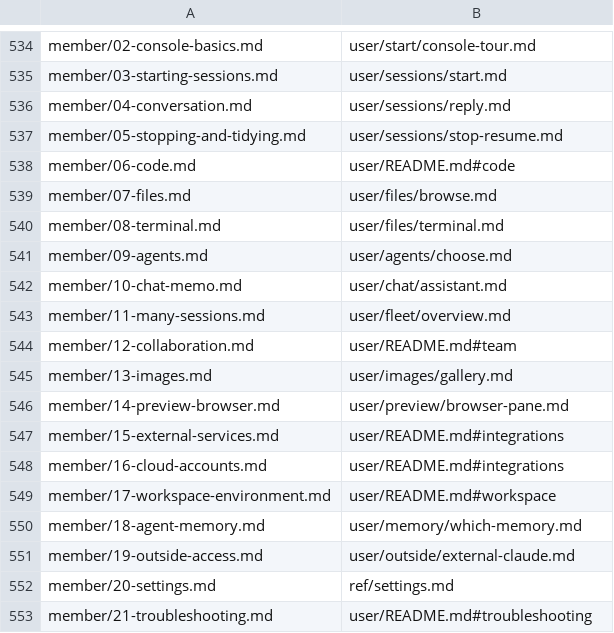
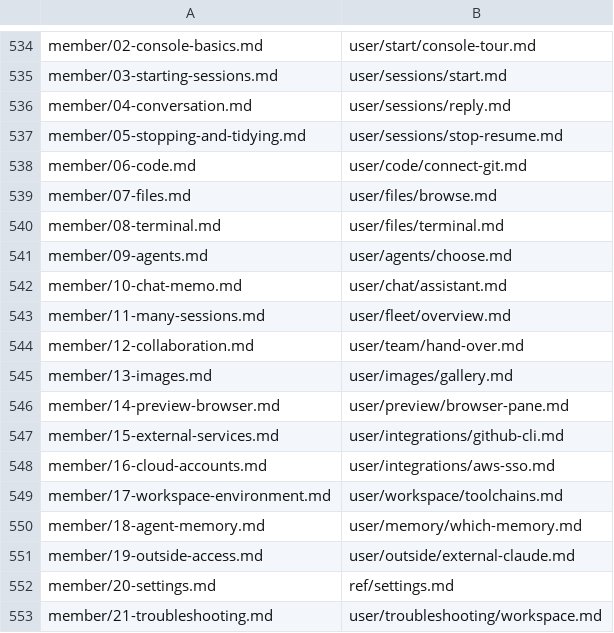
Before and after one commit to k-k1/agent-fleet, a TSV file: guide/_redirects.tsv, drawn as a sheet; only a part is shown, gaps mark what is left out.

```diff
--- a/guide/_redirects.tsv
+++ b/guide/_redirects.tsv
@@ -537,3 +537,3 @@ member/04-conversation.md	user/sessions/reply.md
 member/05-stopping-and-tidying.md	user/sessions/stop-resume.md
-member/06-code.md	user/README.md#code
+member/06-code.md	user/code/connect-git.md
 member/07-files.md	user/files/browse.md
@@ -543,8 +543,8 @@ member/10-chat-memo.md	user/chat/assistant.md
 member/11-many-sessions.md	user/fleet/overview.md
-member/12-collaboration.md	user/README.md#team
+member/12-collaboration.md	user/team/hand-over.md
 member/13-images.md	user/images/gallery.md
 member/14-preview-browser.md	user/preview/browser-pane.md
-member/15-external-services.md	user/README.md#integrations
-member/16-cloud-accounts.md	user/README.md#integrations
-member/17-workspace-environment.md	user/README.md#workspace
+member/15-external-services.md	user/integrations/github-cli.md
+member/16-cloud-accounts.md	user/integrations/aws-sso.md
+member/17-workspace-environment.md	user/workspace/toolchains.md
 member/18-agent-memory.md	user/memory/which-memory.md
@@ -552,2 +552,2 @@ member/19-outside-access.md	user/outside/external-claude.md
 member/20-settings.md	ref/settings.md
-member/21-troubleshooting.md	user/README.md#troubleshooting
+member/21-troubleshooting.md	user/troubleshooting/workspace.md
```
Also changed, not shown: 14 other files.
